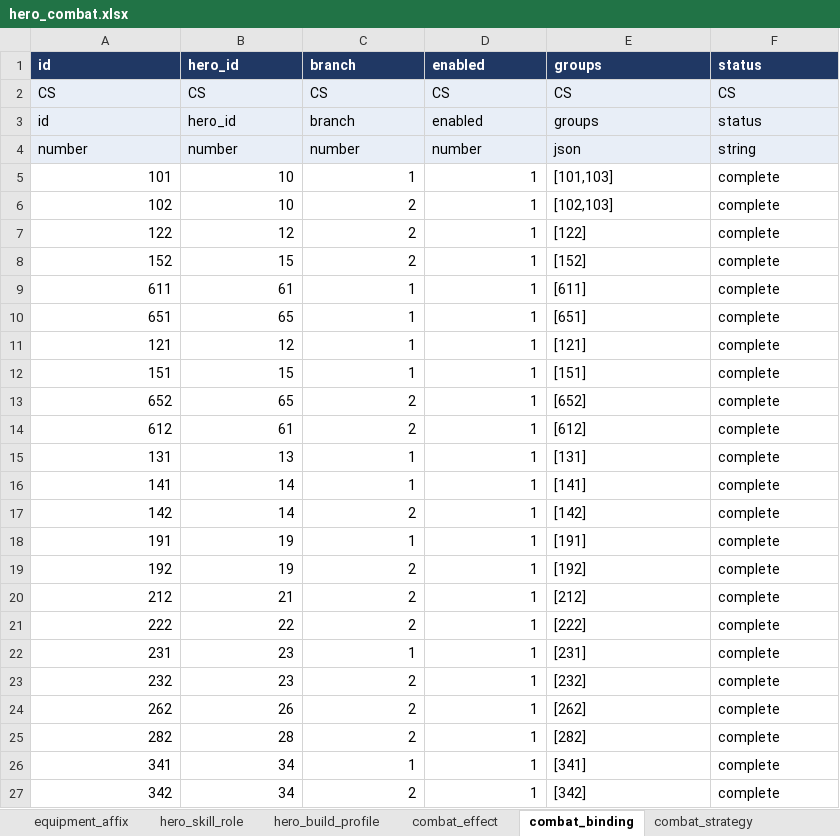
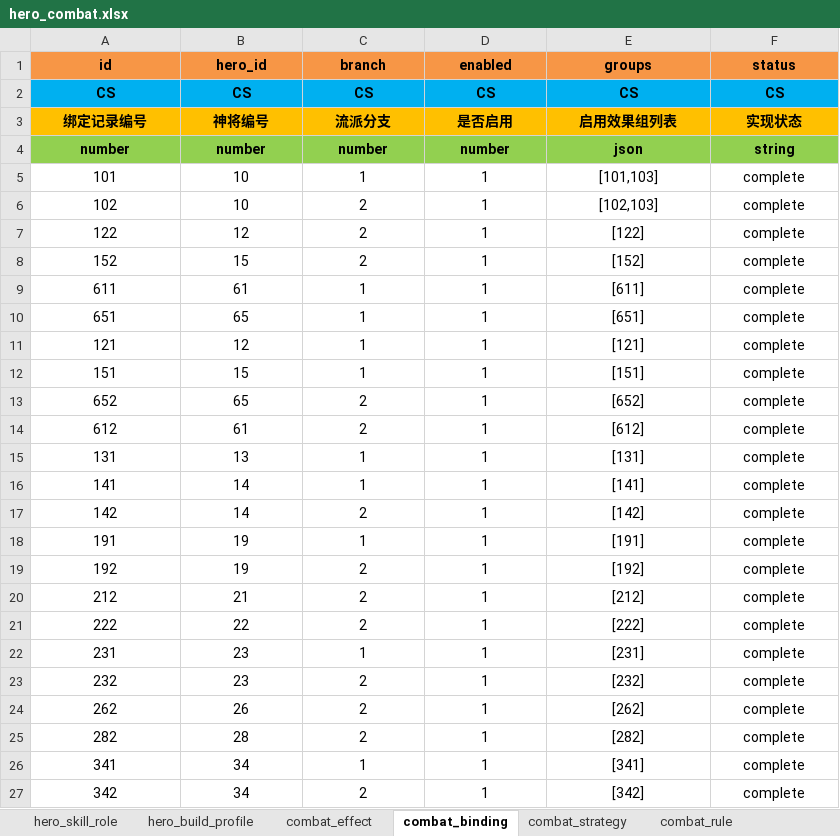
Before and after one commit to conan2046/kapai, an Excel workbook: unitydata/excel/hero_combat.xlsx, sheet combat_binding, drawn as a sheet; only a part is shown; values as stored, in another font and other column widths than the file's, no borders; removed rows and columns are numbered as before the commit, all else as after; the diff covers the shown part only; the diff names each change by its address in the sheet, - before the commit and + after, or states it on an @@ line.

```diff
--- a/unitydata/excel/hero_combat.xlsx (sheet combat_binding)
+++ b/unitydata/excel/hero_combat.xlsx (sheet combat_binding)
-sheet tab: equipment_affix
-A1:F2 alignment: left
+A1:F2 alignment: center
@@ A1:F1 fill: #203864 → #F79646, text colour: #FFFFFF → black @@
@@ A2:F2 fill: #E8EEF7 → #00B0F0, bold: off → on @@
-row 3: id | hero_id | branch | enabled | groups | status
+row 3: 绑定记录编号 | 神将编号 | 流派分支 | 是否启用 | 启用效果组列表 | 实现状态
@@ A4:F4 alignment: left → center, bold: off → on, fill: #E8EEF7 → #92D050 @@
-A5:D27 alignment: right
+A5:D27 alignment: center
-E5:F27 alignment: left
+E5:F27 alignment: center
```
Also changed, not shown: cell formats elsewhere in this sheet, sheet combat_effect, sheet hero_skill_role, sheet combat_strategy, sheet hero_build_profile, sheet combat_event_policy, sheet combat_rule, 5 more sheets, unitydata/excel/fabao.xlsx, unitydata/excel/suit.xlsx, 37 other files.
